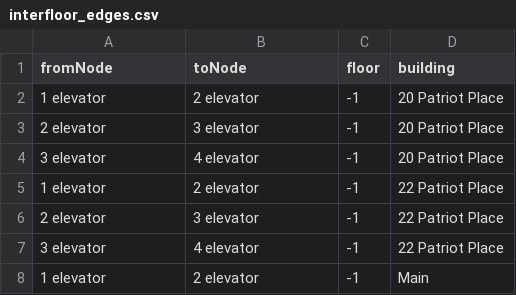
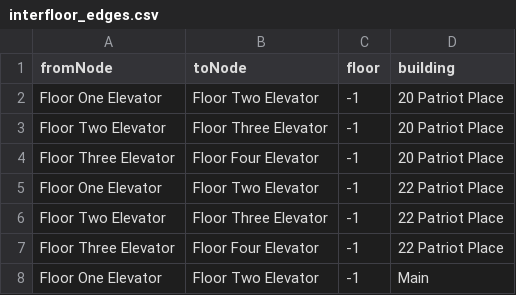
Before and after one commit to cerealkiller2527/soft-eng-repo-backup, a CSV file: packages/database/seedFiles/interfloor_edges/interfloor_edges.csv, drawn as a sheet.

Commit message:
changed node descriptions to look better on node display

```diff
--- a/packages/database/seedFiles/interfloor_edges/interfloor_edges.csv
+++ b/packages/database/seedFiles/interfloor_edges/interfloor_edges.csv
@@ -1,8 +1,8 @@
 fromNode,toNode,floor,building
-1 elevator,2 elevator,-1,20 Patriot Place
-2 elevator,3 elevator,-1,20 Patriot Place
-3 elevator,4 elevator,-1,20 Patriot Place
-1 elevator,2 elevator,-1,22 Patriot Place
-2 elevator,3 elevator,-1,22 Patriot Place
-3 elevator,4 elevator,-1,22 Patriot Place
-1 elevator,2 elevator,-1,Main
+Floor One Elevator,Floor Two Elevator,-1,20 Patriot Place
+Floor Two Elevator,Floor Three Elevator,-1,20 Patriot Place
+Floor Three Elevator,Floor Four Elevator,-1,20 Patriot Place
+Floor One Elevator,Floor Two Elevator,-1,22 Patriot Place
+Floor Two Elevator,Floor Three Elevator,-1,22 Patriot Place
+Floor Three Elevator,Floor Four Elevator,-1,22 Patriot Place
+Floor One Elevator,Floor Two Elevator,-1,Main
```
Also changed, not shown: packages/database/seedFiles/faulkner/faulkner_edges.csv, packages/database/seedFiles/main2/main2_edges.csv, 20 other files.
